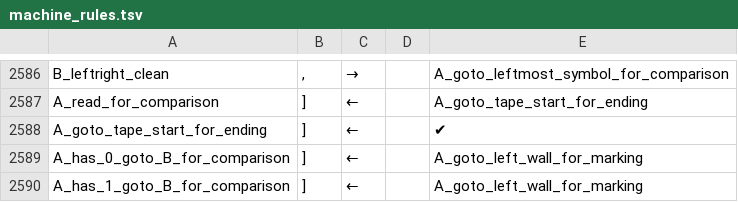
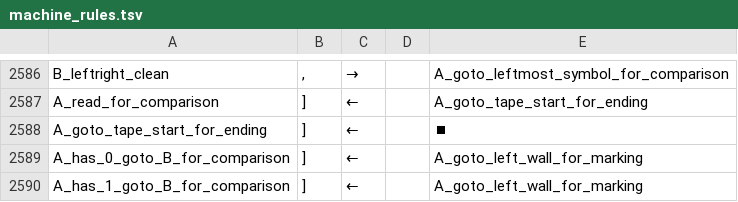
Before and after one commit to tommywu2/turing-machine, a TSV file: machine_rules.tsv, drawn as a sheet; only a part is shown, gaps mark what is left out.

```diff
--- a/machine_rules.tsv
+++ b/machine_rules.tsv
@@ -2587,3 +2587,3 @@ B_leftright_clean	,	→		A_goto_leftmost_symbol_for_comparison
 A_read_for_comparison	]	←		A_goto_tape_start_for_ending
-A_goto_tape_start_for_ending	]	←		✔
+A_goto_tape_start_for_ending	]	←		⏹
 A_has_0_goto_B_for_comparison	]	←		A_goto_left_wall_for_marking
```
Also changed, not shown: 1 other file.
